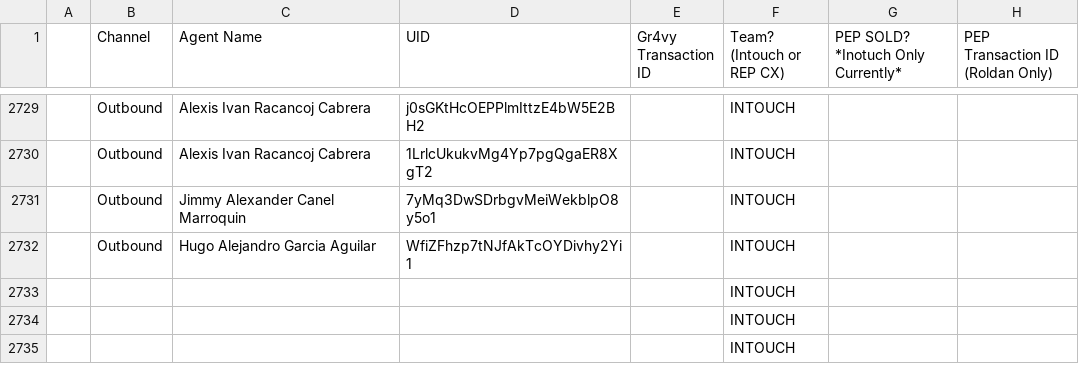
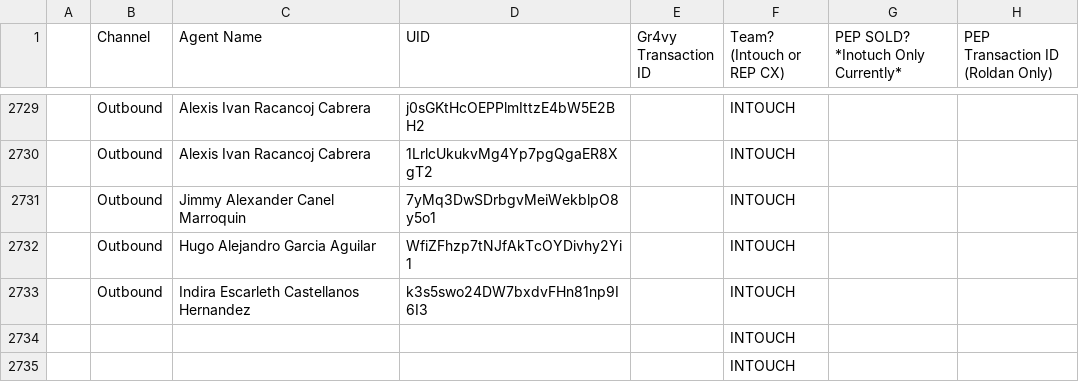
Before and after one commit to joshuawagner-create/leaderboard-data, a CSV file: data.csv, drawn as a sheet; only a part is shown, gaps mark what is left out; removed rows and columns are numbered as before the commit, all else as after; the diff names each change by its address in the sheet, - before the commit and + after, or states it on an @@ line.

Commit message:
Update leaderboard data 2026-11-04T19:14:24.659Z

```diff
--- a/data.csv
+++ b/data.csv
-row 2733:  |  |  |  |  | INTOUCH
+row 2733:  | Outbound | Indira Escarleth Castellanos Hernandez | k3s5swo24DW7bxdvFHn81np9I6I3 |  | INTOUCH
```
